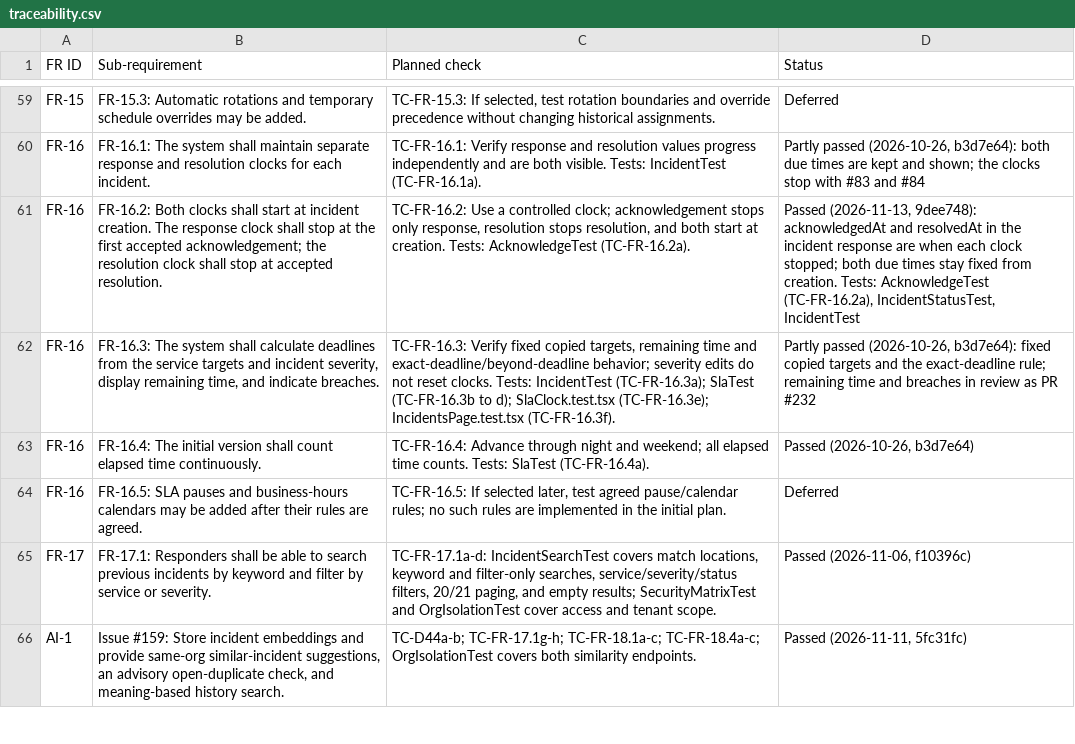
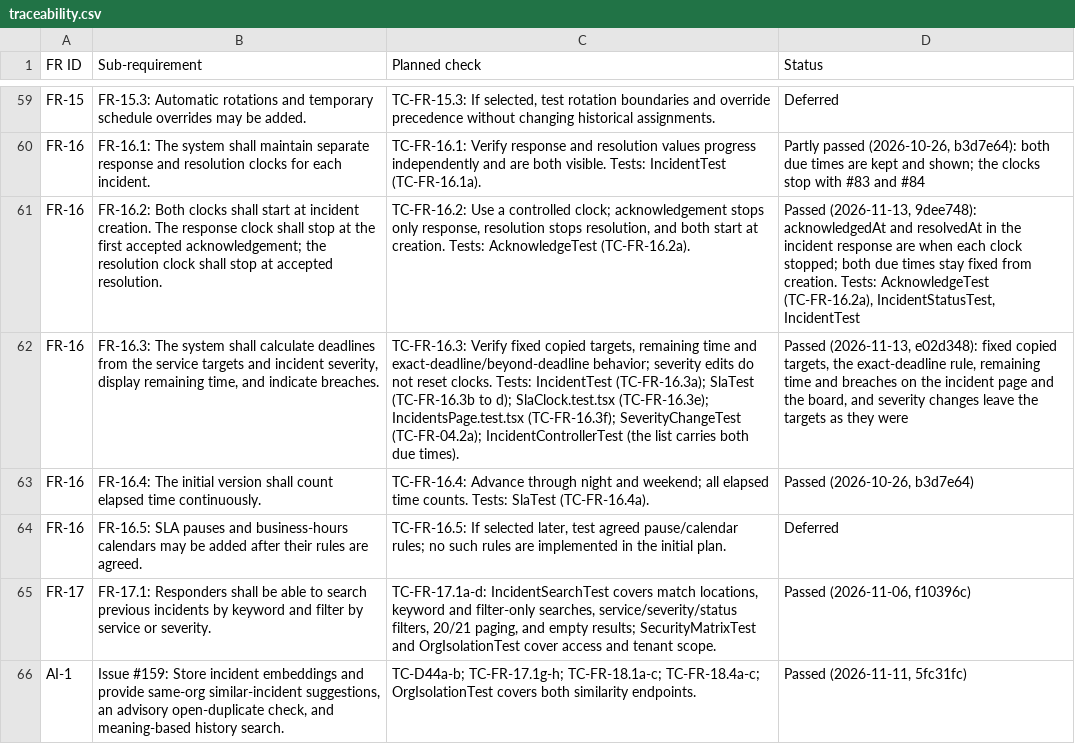
Before and after one commit to Shane07p/DevOps-Incident-Management-System, a CSV file: docs/4-testing/traceability.csv, drawn as a sheet; only a part is shown, gaps mark what is left out; the diff names each change by its address in the sheet, - before the commit and + after, or states it on an @@ line.

Commit message:
docs(testing): FR-16.3 passed with the clocks on the page and the board (#171)

```diff
--- a/docs/4-testing/traceability.csv
+++ b/docs/4-testing/traceability.csv
-C62 (Planned check): …(TC-FR-16.3e); IncidentsPage.test.tsx (TC-FR-16.3f).
+C62 (Planned check): …(TC-FR-16.3e); IncidentsPage.test.tsx (TC-FR-16.3f); SeverityChangeTest (TC-FR-04.2a); IncidentControllerTest (the list carries both due times).
-D62 (Status): Partly passed (2026-10-26, b3d7e64): fixed copied targets and the exact-deadline rule; remaining time and breaches in review as PR #232
+D62 (Status): Passed (2026-11-13, e02d348): fixed copied targets, the exact-deadline rule, remaining time and breaches on the incident page and the board, and severity changes leave the targets as they were
```
